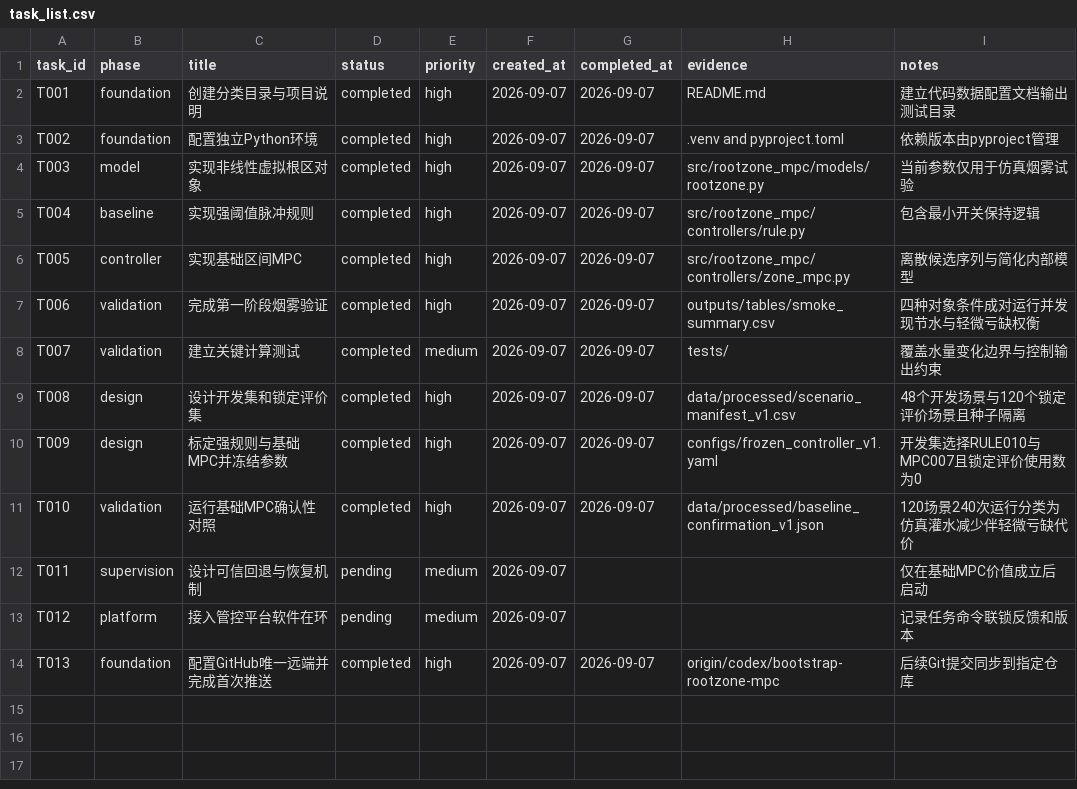
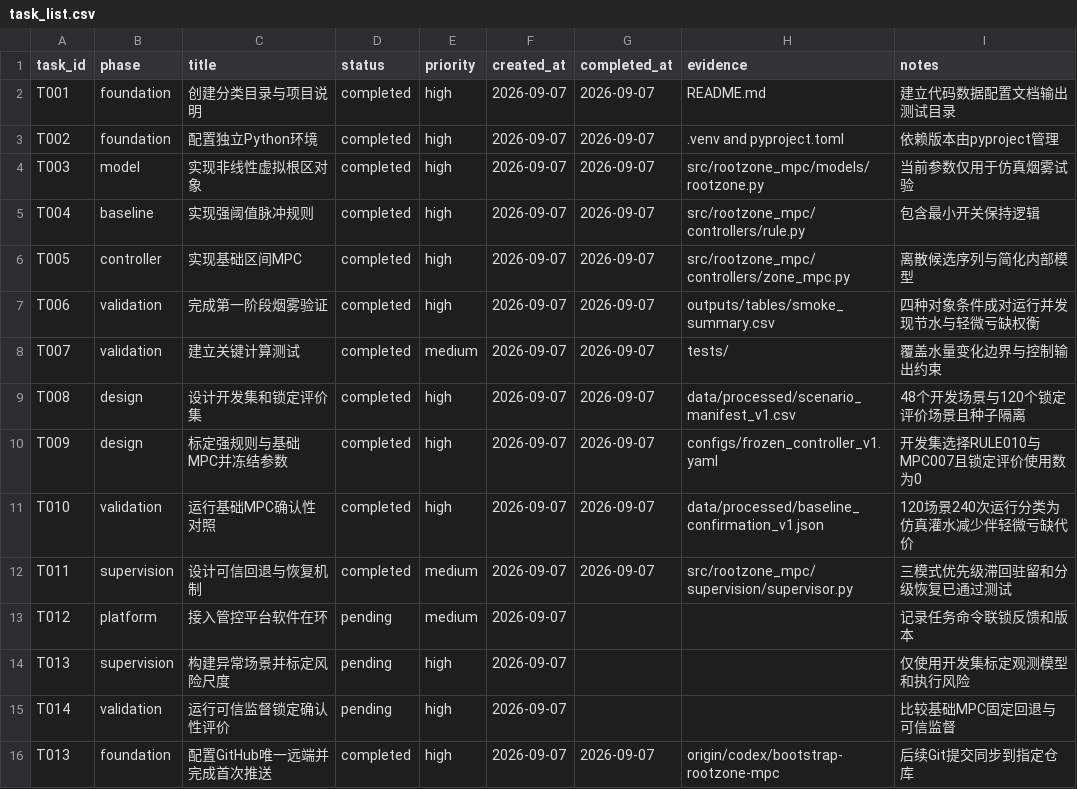
Before and after one commit to gzxxxxxx178-ship-it/greenhouse_rootzone_mpc, a CSV file: data/csv/task_list.csv, drawn as a sheet.

Commit message:
feat: add trustworthy MPC supervision state machine

```diff
--- a/data/csv/task_list.csv
+++ b/data/csv/task_list.csv
@@ -11,4 +11,6 @@ T009,design,标定强规则与基础MPC并冻结参数,completed,high,2026-09-07
 T010,validation,运行基础MPC确认性对照,completed,high,2026-09-07,2026-09-07,data/processed/baseline_confirmation_v1.json,120场景240次运行分类为仿真灌水减少伴轻微亏缺代价
-T011,supervision,设计可信回退与恢复机制,pending,medium,2026-09-07,,,仅在基础MPC价值成立后启动
+T011,supervision,设计可信回退与恢复机制,completed,medium,2026-09-07,2026-09-07,src/rootzone_mpc/supervision/supervisor.py,三模式优先级滞回驻留和分级恢复已通过测试
 T012,platform,接入管控平台软件在环,pending,medium,2026-09-07,,,记录任务命令联锁反馈和版本
+T013,supervision,构建异常场景并标定风险尺度,pending,high,2026-09-07,,,仅使用开发集标定观测模型和执行风险
+T014,validation,运行可信监督锁定确认性评价,pending,high,2026-09-07,,,比较基础MPC固定回退与可信监督
 T013,foundation,配置GitHub唯一远端并完成首次推送,completed,high,2026-09-07,2026-09-07,origin/codex/bootstrap-rootzone-mpc,后续Git提交同步到指定仓库
```
Also changed, not shown: 6 other files.
